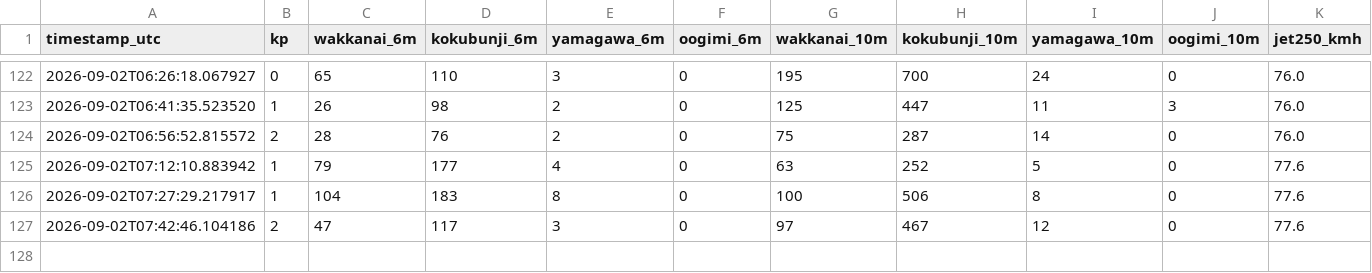
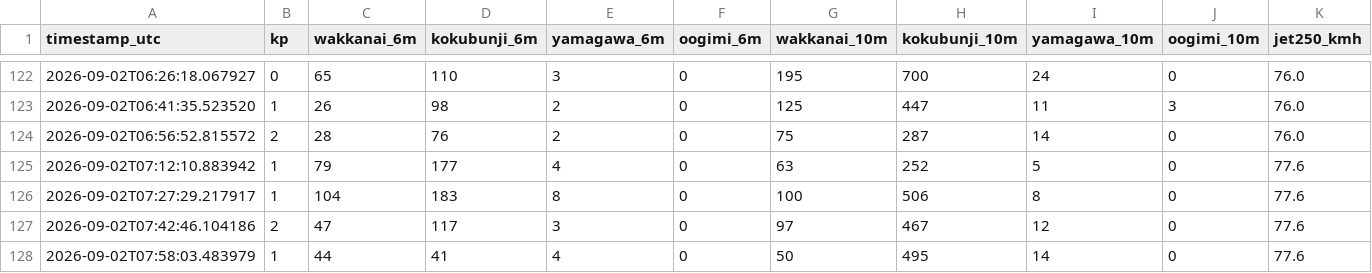
Before and after one commit to momoneko-art/es-forecast, a CSV file: history.csv, drawn as a sheet; only a part is shown, gaps mark what is left out.

Commit message:
Update history.csv (local agent) [skip ci]

```diff
--- a/history.csv
+++ b/history.csv
@@ -127 +127,2 @@ timestamp_utc,kp,wakkanai_6m,kokubunji_6m,yamagawa_6m,oogimi_6m,wakkanai_10m,kok
 2026-09-02T07:42:46.104186,2,47,117,3,0,97,467,12,0,77.6
+2026-09-02T07:58:03.483979,1,44,41,4,0,50,495,14,0,77.6
```
